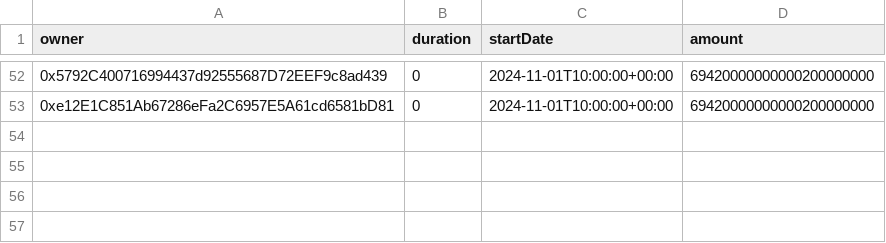
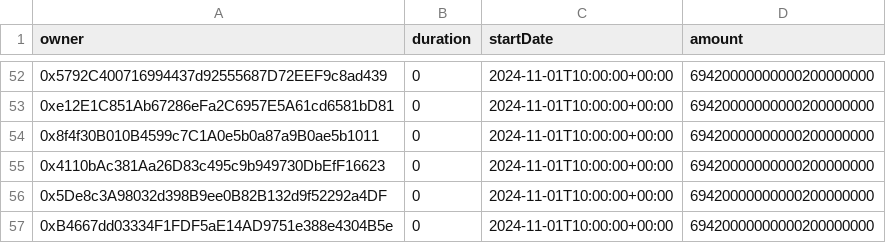
Before and after one commit to safe-global/claiming-app-data, a CSV file: vestings/assets/11155111/sap_boosted_airdrop.csv, drawn as a sheet; only a part is shown, gaps mark what is left out; the diff names each change by its address in the sheet, - before the commit and + after, or states it on an @@ line.

Commit message:
fix: Update csv and deployment addresses for new airdrop

```diff
--- a/vestings/assets/11155111/sap_boosted_airdrop.csv
+++ b/vestings/assets/11155111/sap_boosted_airdrop.csv
+row 54: 0x8f4f30B010B4599c7C1A0e5b0a87a9B0ae5b1011 | 0 | 2024-11-01T10:00:00+00:00 | 69420000000000200000000
+row 55: 0x4110bAc381Aa26D83c495c9b949730DbEfF16623 | 0 | 2024-11-01T10:00:00+00:00 | 69420000000000200000000
+row 56: 0x5De8c3A98032d398B9ee0B82B132d9f52292a4DF | 0 | 2024-11-01T10:00:00+00:00 | 69420000000000200000000
+row 57: 0xB4667dd03334F1FDF5aE14AD9751e388e4304B5e | 0 | 2024-11-01T10:00:00+00:00 | 69420000000000200000000
```
Also changed, not shown: vestings/assets/11155111/sap_unboosted_airdrop.csv, 1 other file.
